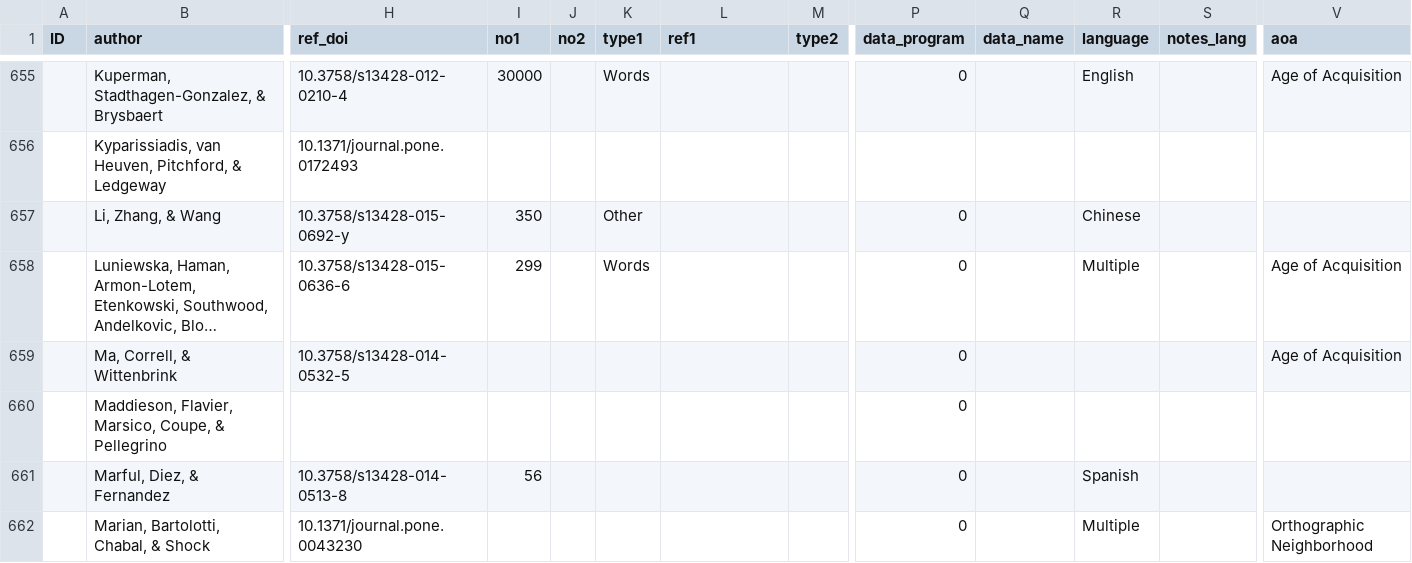
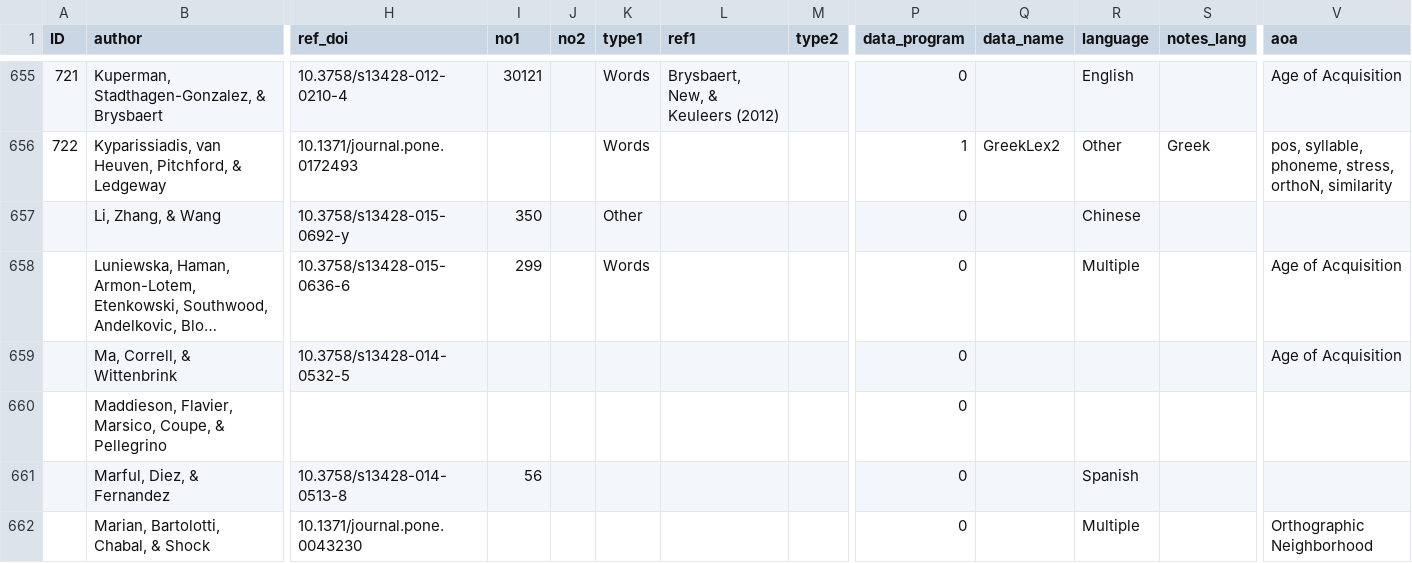
Before and after one commit to doomlab/Table-of-Doom, a CSV file: Manuscript/lab_table.csv, drawn as a sheet; only a part is shown, gaps mark what is left out; long unchanged cells end in …; the diff covers the shown part only; the diff names each change by its address in the sheet, - before the commit and + after, or states it on an @@ line.

```diff
--- a/Manuscript/lab_table.csv
+++ b/Manuscript/lab_table.csv
-A655 (ID): (empty)
+A655 (ID): 721
-I655 (no1): 30000
+I655 (no1): 30121
-L655 (ref1): (empty)
+L655 (ref1): Brysbaert, New, & Keuleers (2012)
-A656 (ID): (empty)
+A656 (ID): 722
-K656 (type1): (empty)
+K656 (type1): Words
-P656 (data_program): (empty)
+P656 (data_program): 1
-Q656 (data_name): (empty)
+Q656 (data_name): GreekLex2
-R656 (language): (empty)
+R656 (language): Other
-S656 (notes_lang): (empty)
+S656 (notes_lang): Greek
-V656 (aoa): (empty)
+V656 (aoa): pos, syllable, phoneme, stress, orthoN, similarity
```
Also changed, not shown: 4 added rows, 4 removed rows and 29 edited cells elsewhere in this file.
